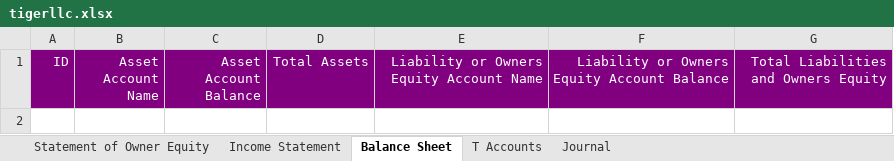
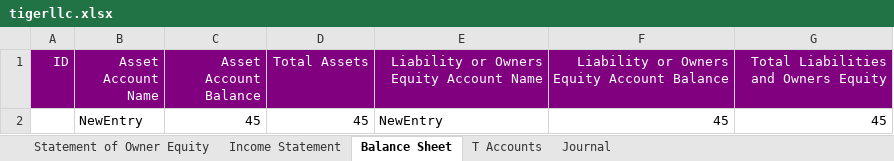
Before and after one commit to LeapLogTeam/leaplog, an Excel workbook: LeapLog/bin/Debug/netcoreapp3.1/tigerllc.xlsx, sheet Balance Sheet, drawn as a sheet; values as stored, in another font and other column widths than the file's, no borders; the diff names each change by its address in the sheet, - before the commit and + after, or states it on an @@ line.

```diff
--- a/LeapLog/bin/Debug/netcoreapp3.1/tigerllc.xlsx (sheet Balance Sheet)
+++ b/LeapLog/bin/Debug/netcoreapp3.1/tigerllc.xlsx (sheet Balance Sheet)
+row 2:  | NewEntry | 45 | 45 | NewEntry | 45 | 45
```
Also changed, not shown: sheet T Accounts, sheet Journal, 14 other files.
